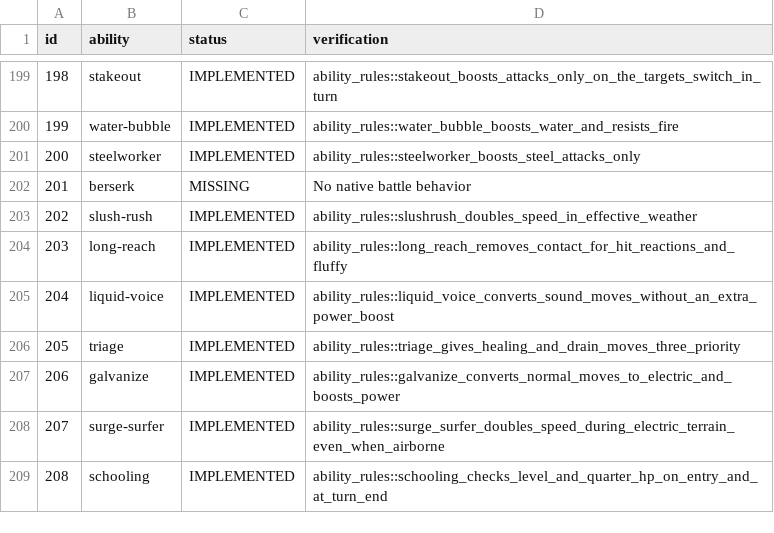
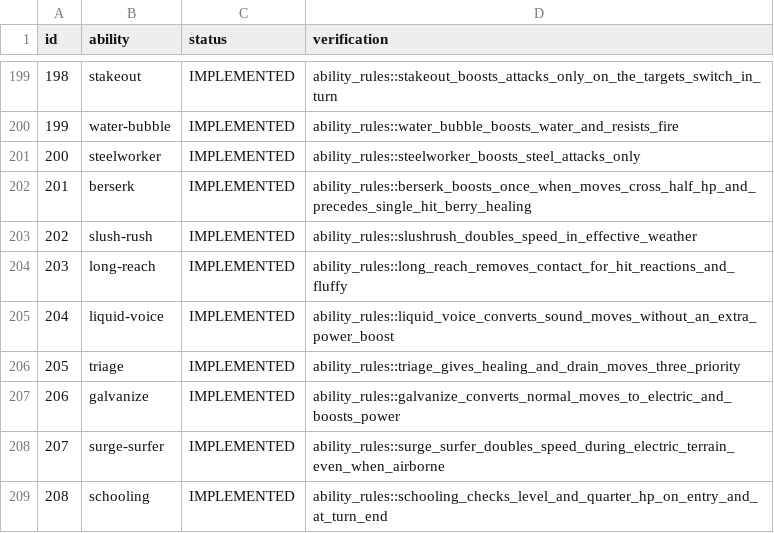
Before and after one commit to fourlastor/wilds-battle-engine, a CSV file: reports/ability-coverage.csv, drawn as a sheet; only a part is shown, gaps mark what is left out.

Commit message:
Implement Berserk HP threshold and berry timing after complete moves

```diff
--- a/reports/ability-coverage.csv
+++ b/reports/ability-coverage.csv
@@ -201,3 +201,3 @@ id,ability,status,verification
 200,steelworker,IMPLEMENTED,ability_rules::steelworker_boosts_steel_attacks_only
-201,berserk,MISSING,No native battle behavior
+201,berserk,IMPLEMENTED,ability_rules::berserk_boosts_once_when_moves_cross_half_hp_and_precedes_single_hit_berry_healing
 202,slush-rush,IMPLEMENTED,ability_rules::slushrush_doubles_speed_in_effective_weather
```
Also changed, not shown: 32 other files.
